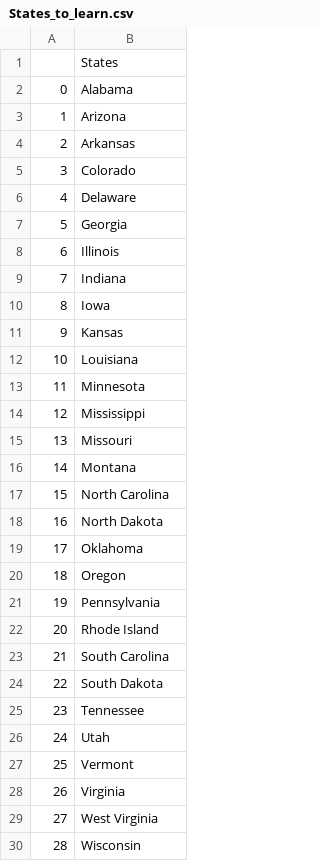
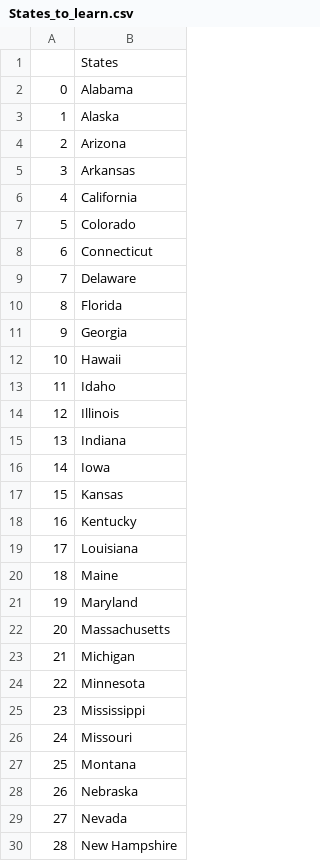
Before and after one commit to Nekembe-Boris/100-Days-of-Code-Projects, a CSV file: Day25/States_to_learn.csv, drawn as a sheet; only a part is shown; the shorter side is filled out with more unchanged rows; addresses are those after the commit; the diff covers the shown part only; the diff names each change by its address in the sheet, - before the commit and + after, or states it on an @@ line.

Commit message:
introducing list comprehension

```diff
--- a/Day25/States_to_learn.csv
+++ b/Day25/States_to_learn.csv
+row 3: 1 | Alaska
@@ column A renumbered from row 4 down @@
+row 6: 4 | California
+row 8: 6 | Connecticut
+row 10: 8 | Florida
+row 12: 10 | Hawaii
+row 13: 11 | Idaho
+row 18: 16 | Kentucky
+row 20: 18 | Maine
+row 21: 19 | Maryland
+row 22: 20 | Massachusetts
+row 23: 21 | Michigan
+row 28: 26 | Nebraska
+row 29: 27 | Nevada
+row 30: 28 | New Hampshire
```
Also changed, not shown: 6 added rows elsewhere in this file, 1 other file.
